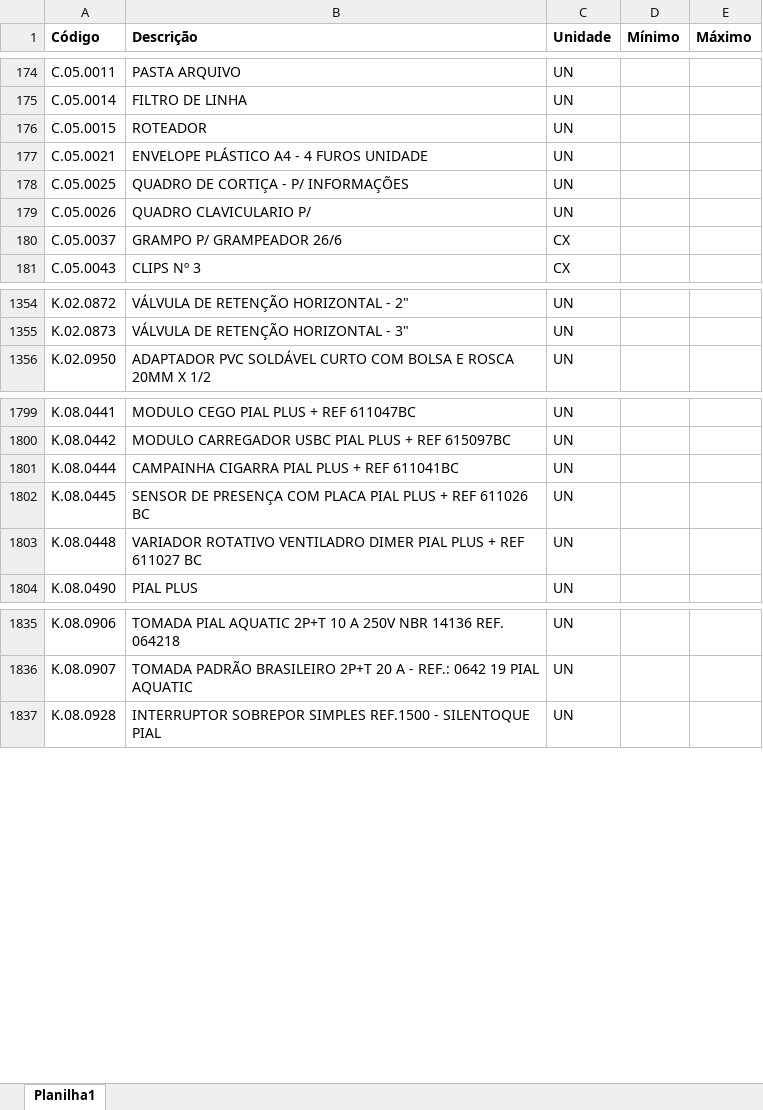
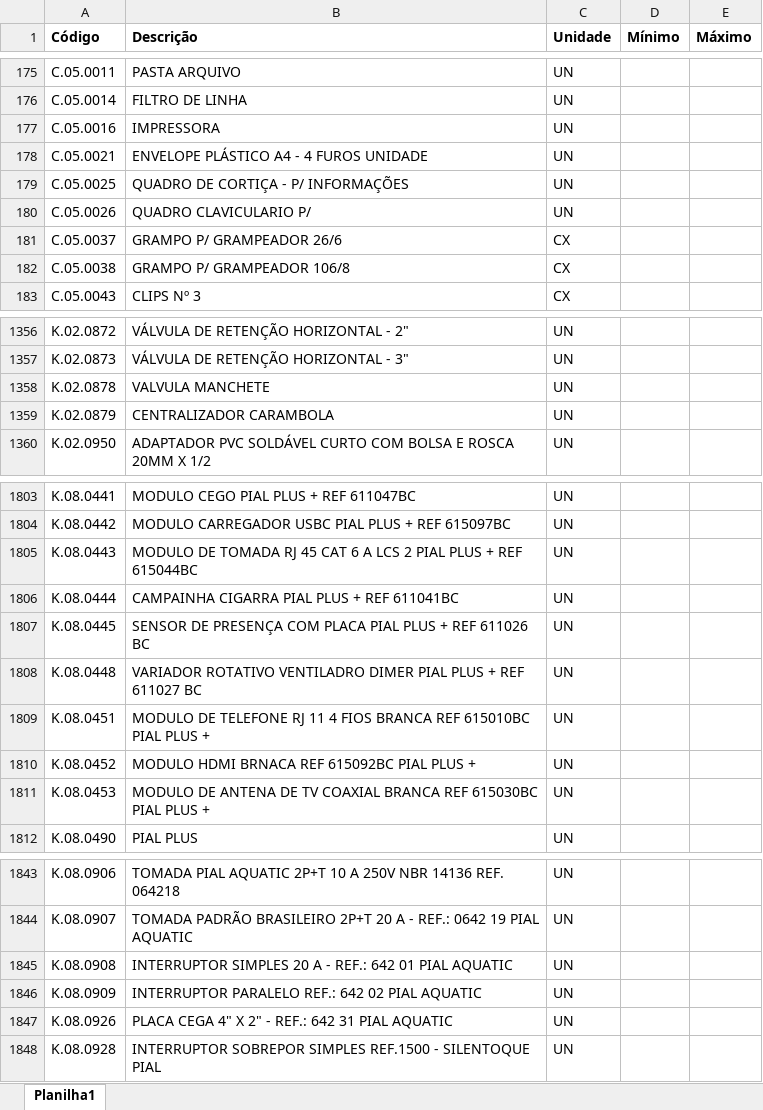
Before and after one commit to Mgiglio98/formulario_pedidos_basic, an Excel workbook: Insumos.xlsx, sheet Planilha1, drawn as a sheet; only a part is shown, gaps mark what is left out; values as stored, in another font and other column widths than the file's, no borders; conditional formats not drawn; addresses are those after the commit; the diff covers the shown part only; the diff names each change by its address in the sheet, - before the commit and + after, or states it on an @@ line.

```diff
--- a/Insumos.xlsx (sheet Planilha1)
+++ b/Insumos.xlsx (sheet Planilha1)
-A177 (Código): C.05.0015
+A177 (Código): C.05.0016
-B177 (Descrição): ROTEADOR
+B177 (Descrição): IMPRESSORA
+row 182: C.05.0038 | GRAMPO P/ GRAMPEADOR 106/8 | CX
+row 1358: K.02.0878 | VALVULA MANCHETE | UN
+row 1359: K.02.0879 | CENTRALIZADOR CARAMBOLA | UN
+row 1805: K.08.0443 | MODULO DE TOMADA RJ 45 CAT 6 A LCS 2 PIAL PLUS + REF 615044BC | UN
+row 1809: K.08.0451 | MODULO DE TELEFONE RJ 11 4 FIOS BRANCA REF 615010BC PIAL PLUS + | UN
+row 1810: K.08.0452 | MODULO HDMI BRNACA REF 615092BC PIAL PLUS + | UN
+row 1811: K.08.0453 | MODULO DE ANTENA DE TV COAXIAL BRANCA REF 615030BC PIAL PLUS + | UN
+row 1845: K.08.0908 | INTERRUPTOR SIMPLES 20 A - REF.: 642 01 PIAL AQUATIC | UN
+row 1846: K.08.0909 | INTERRUPTOR PARALELO REF.: 642 02 PIAL AQUATIC | UN
+row 1847: K.08.0926 | PLACA CEGA 4" X 2" - REF.: 642 31 PIAL AQUATIC | UN
```
Also changed, not shown: 7 added rows and 6 removed rows elsewhere in this sheet, Empreendimentos.xlsx.
